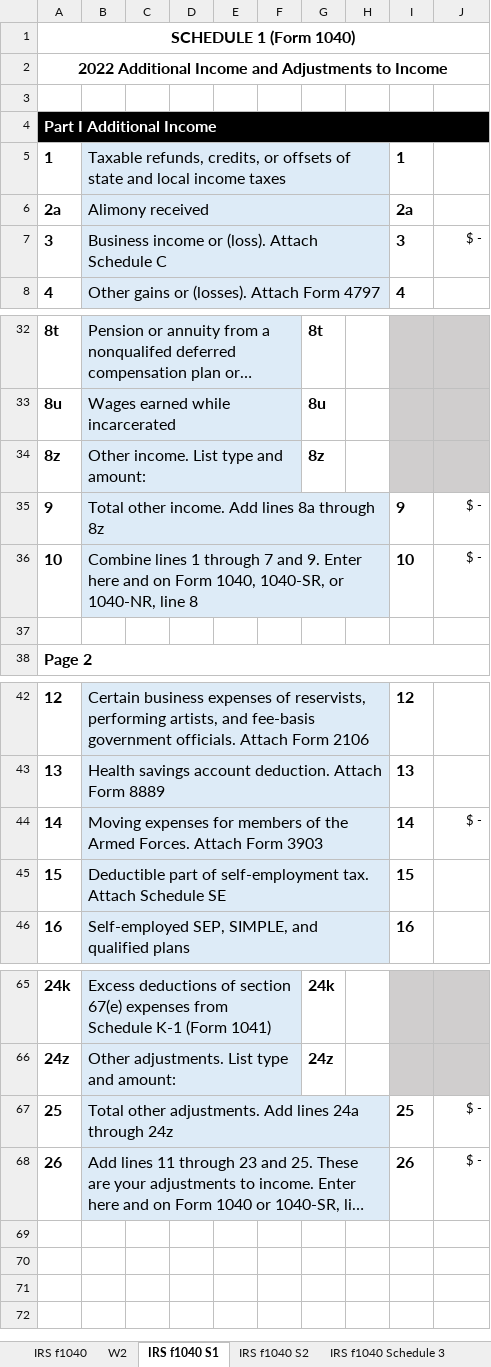
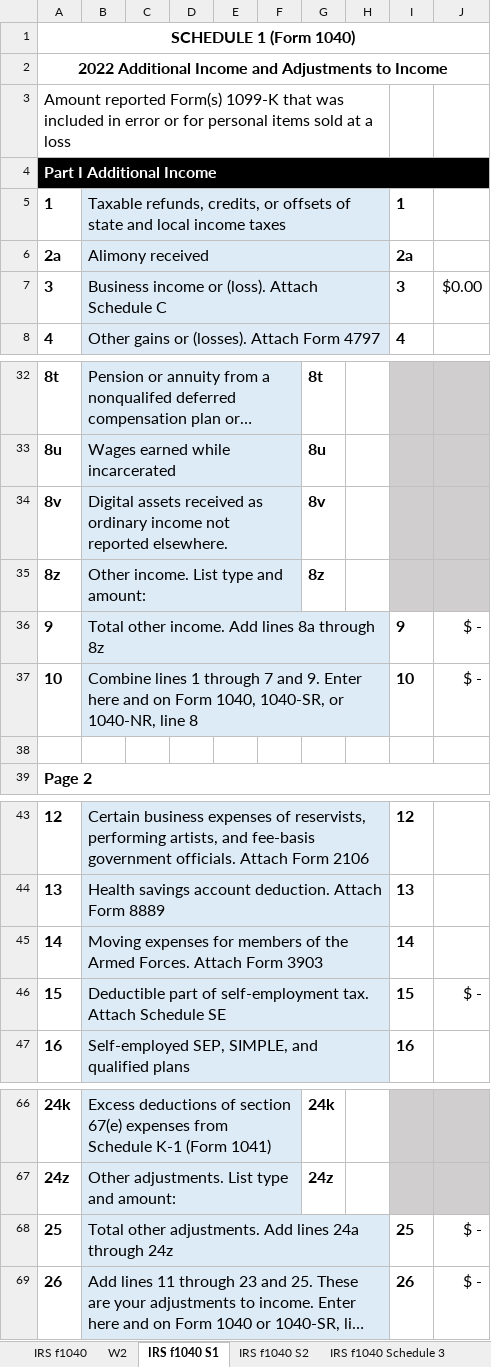
Before and after one commit to ewcole/tax_worksheets, an Excel workbook: Federal/f1040-2025-combined.xlsx, sheet IRS f1040 S1, drawn as a sheet; only a part is shown, gaps mark what is left out; long unchanged cells end in …; values as stored, in another font and other column widths than the file's, no borders; addresses are those after the commit; the diff names each change by its address in the sheet, - before the commit and + after, or states it on an @@ line.

```diff
--- a/Federal/f1040-2025-combined.xlsx (sheet IRS f1040 S1)
+++ b/Federal/f1040-2025-combined.xlsx (sheet IRS f1040 S1)
-A3: (empty)
+A3: Amount reported Form(s) 1099-K that was included in error or for personal items sold at a loss
+A3:H3 merged
-J7: $ -
+J7: $0.00
@@ J7 text size: larger @@
+row 34: 8v | Digital assets received as ordinary income not reported elsewhere. |  |  |  |  | 8v
@@ J36:J37 text size: larger @@
-J45: $ -
+J45: (empty)
-J46: (empty)
+J46: $ -
@@ J68:J69 text size: larger @@
```
Also changed, not shown: sheet IRS f1040 S2, sheet IRS f1040, sheet IRS f1040 C, sheet IRS f1040 Schedule 3, sheet IRS f1040 SE, sheet IRS f1040 8812, formulas that keep their value, Federal/f1040sse-2025.xlsx, 1 other file.
